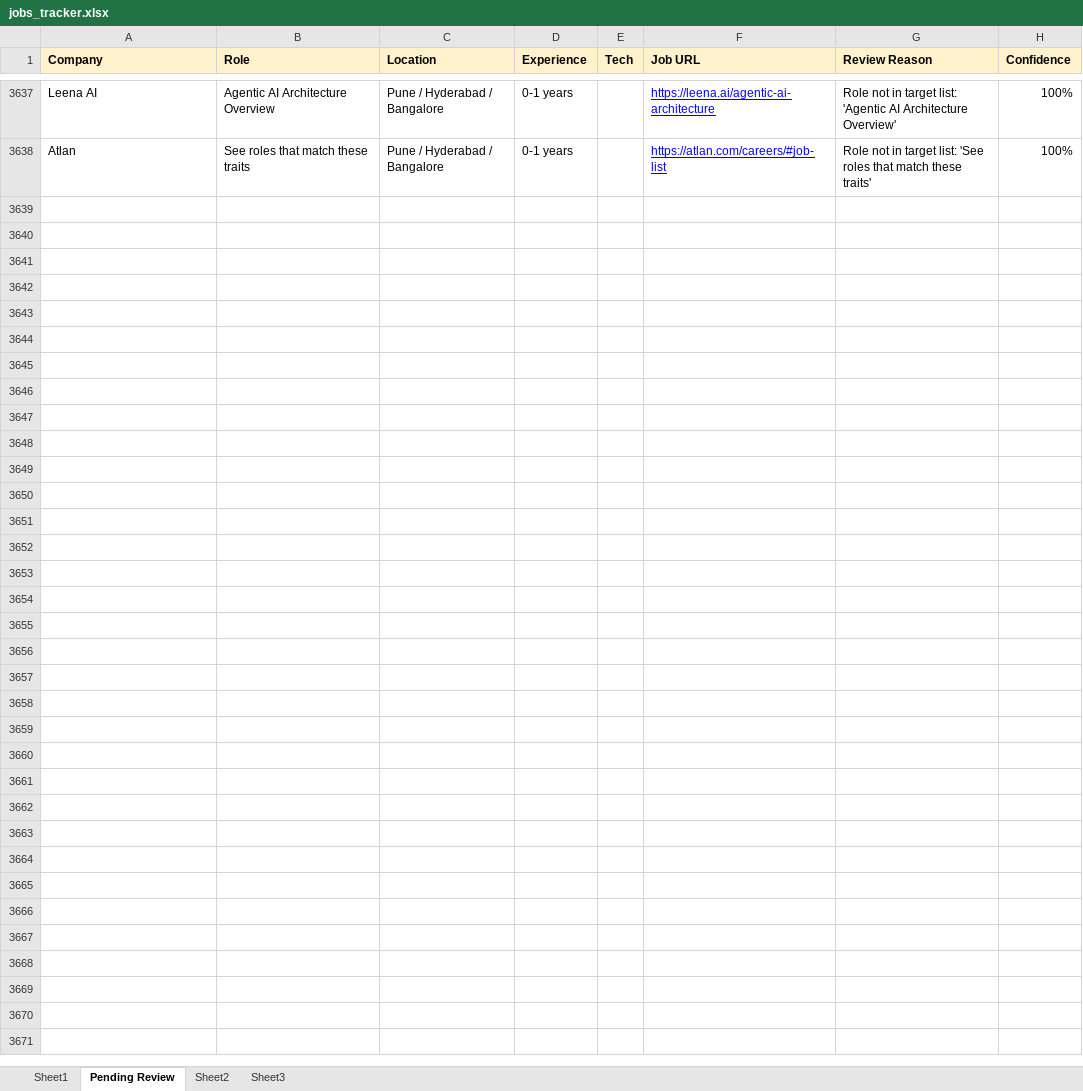
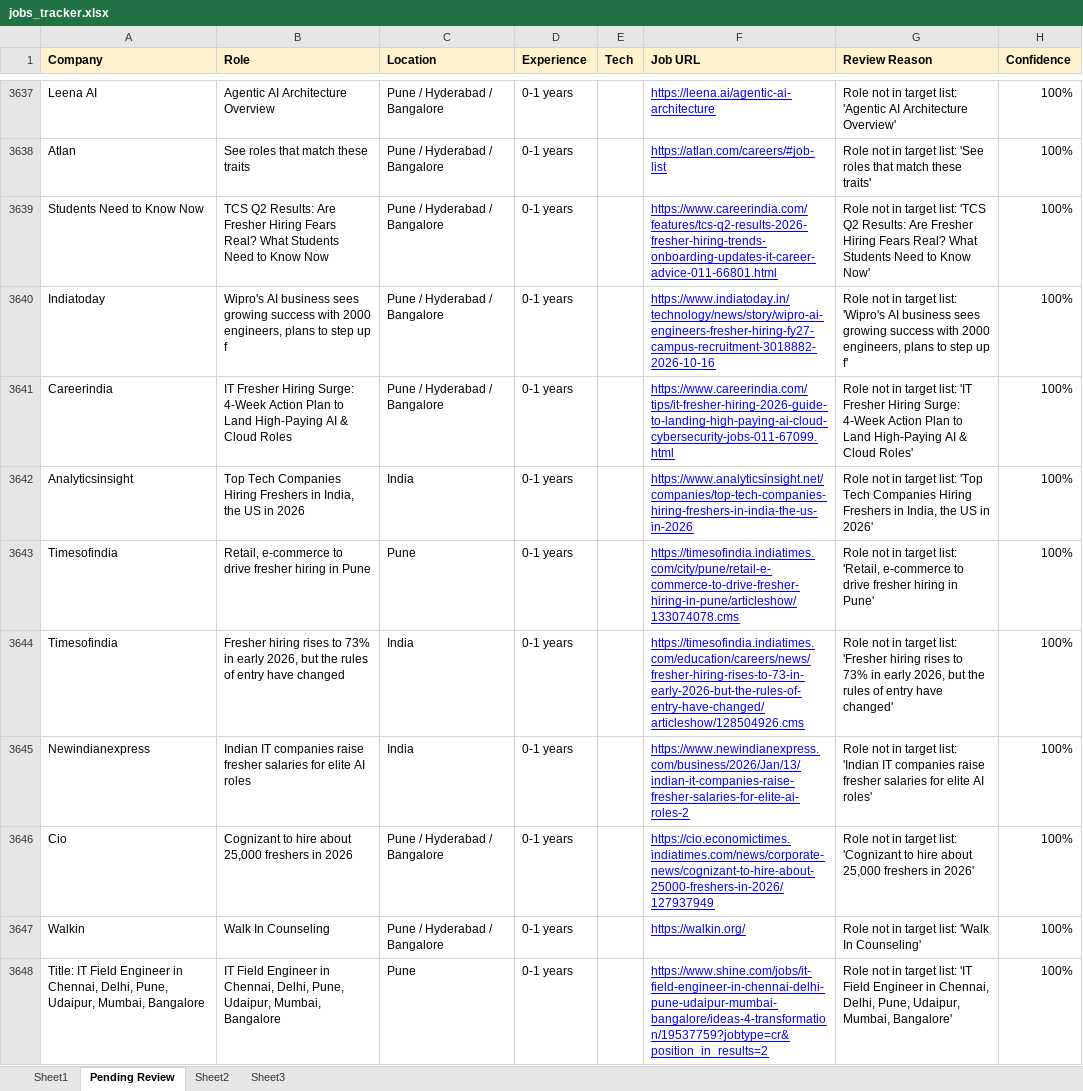
Before and after one commit to dhananjaykr9/job_agent, an Excel workbook: jobs_tracker.xlsx, sheet Pending Review, drawn as a sheet; only a part is shown, gaps mark what is left out; values as stored, in another font and other column widths than the file's, no borders; charts and pictures not drawn; the diff covers the shown part only; the diff names each change by its address in the sheet, - before the commit and + after, or states it on an @@ line.

```diff
--- a/jobs_tracker.xlsx (sheet Pending Review)
+++ b/jobs_tracker.xlsx (sheet Pending Review)
+row 3639: Students Need to Know Now | TCS Q2 Results: Are Fresher Hiring Fears Real? What Students Need to Know Now | Pune / Hyderabad / Bangalore | 0-1 years |  | https://www.careerindia.com/features/tcs-q2-results-2026-fresher-hiring-trends-onboarding-updates-it-career-advice-011-66801.html | Role not in target list: 'TCS Q2 Results: Are Fresher Hiring Fears Real? What Students Need to Know Now' | 100%
+row 3640: Indiatoday | Wipro's AI business sees growing success with 2000 engineers, plans to step up f | Pune / Hyderabad / Bangalore | 0-1 years |  | https://www.indiatoday.in/technology/news/story/wipro-ai-engineers-fresher-hiring-fy27-campus-recruitment-3018882-2026-10-16 | Role not in target list: 'Wipro's AI business sees growing success with 2000 engineers, plans to step up f' | 100%
+row 3641: Careerindia | IT Fresher Hiring Surge: 4-Week Action Plan to Land High-Paying AI & Cloud Roles | Pune / Hyderabad / Bangalore | 0-1 years |  | https://www.careerindia.com/tips/it-fresher-hiring-2026-guide-to-landing-high-paying-ai-cloud-cybersecurity-jobs-011-67099.html | Role not in target list: 'IT Fresher Hiring Surge: 4-Week Action Plan to Land High-Paying AI & Cloud Roles' | 100%
+row 3642: Analyticsinsight | Top Tech Companies Hiring Freshers in India, the US in 2026 | India | 0-1 years |  | https://www.analyticsinsight.net/companies/top-tech-companies-hiring-freshers-in-india-the-us-in-2026 | Role not in target list: 'Top Tech Companies Hiring Freshers in India, the US in 2026' | 100%
+row 3643: Timesofindia | Retail, e-commerce to drive fresher hiring in Pune | Pune | 0-1 years |  | https://timesofindia.indiatimes.com/city/pune/retail-e-commerce-to-drive-fresher-hiring-in-pune/articleshow/133074078.cms | Role not in target list: 'Retail, e-commerce to drive fresher hiring in Pune' | 100%
+row 3644: Timesofindia | Fresher hiring rises to 73% in early 2026, but the rules of entry have changed | India | 0-1 years |  | https://timesofindia.indiatimes.com/education/careers/news/fresher-hiring-rises-to-73-in-early-2026-but-the-rules-of-entry-have-changed/articleshow/128504926.cms | Role not in target list: 'Fresher hiring rises to 73% in early 2026, but the rules of entry have changed' | 100%
+row 3645: Newindianexpress | Indian IT companies raise fresher salaries for elite AI roles | India | 0-1 years |  | https://www.newindianexpress.com/business/2026/Jan/13/indian-it-companies-raise-fresher-salaries-for-elite-ai-roles-2 | Role not in target list: 'Indian IT companies raise fresher salaries for elite AI roles' | 100%
+row 3646: Cio | Cognizant to hire about 25,000 freshers in 2026 | Pune / Hyderabad / Bangalore | 0-1 years |  | https://cio.economictimes.indiatimes.com/news/corporate-news/cognizant-to-hire-about-25000-freshers-in-2026/127937949 | Role not in target list: 'Cognizant to hire about 25,000 freshers in 2026' | 100%
+row 3647: Walkin | Walk In Counseling | Pune / Hyderabad / Bangalore | 0-1 years |  | https://walkin.org/ | Role not in target list: 'Walk In Counseling' | 100%
+row 3648: Title: IT Field Engineer in Chennai, Delhi, Pune, Udaipur, Mumbai, Bangalore | IT Field Engineer in Chennai, Delhi, Pune, Udaipur, Mumbai, Bangalore | Pune | 0-1 years |  | https://www.shine.com/jobs/it-field-engineer-in-chennai-delhi-pune-udaipur-mumbai-bangalore/ideas-4-transformation/19537759?jobtype=cr&position_in_results=2 | Role not in target list: 'IT Field Engineer in Chennai, Delhi, Pune, Udaipur, Mumbai, Bangalore' | 100%
```
Also changed, not shown: 41 added rows elsewhere in this sheet, 1 other file.
